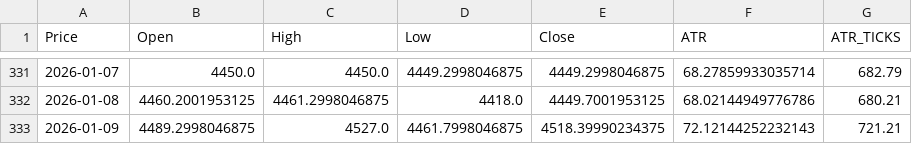
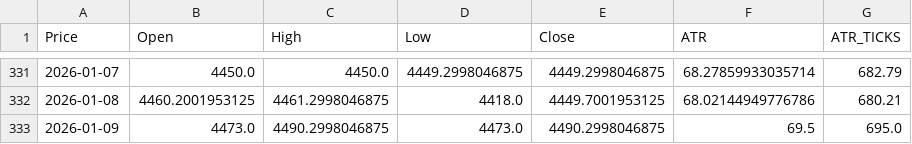
Before and after one commit to tusiklavan13/QuickLot, a CSV file: history/GC.csv, drawn as a sheet; only a part is shown, gaps mark what is left out; the diff names each change by its address in the sheet, - before the commit and + after, or states it on an @@ line.

Commit message:
chore(history): update CSV + market-history.json

```diff
--- a/history/GC.csv
+++ b/history/GC.csv
-B333 (Open): 4489.2998046875
+B333 (Open): 4473.0
-C333 (High): 4527.0
+C333 (High): 4490.2998046875
-D333 (Low): 4461.7998046875
+D333 (Low): 4473.0
-E333 (Close): 4518.39990234375
+E333 (Close): 4490.2998046875
-F333 (ATR): 72.12144252232143
+F333 (ATR): 69.5
-G333 (ATR_TICKS): 721.21
+G333 (ATR_TICKS): 695.0
```
Also changed, not shown: history/CL.csv, history/ES.csv, 16 other files.
